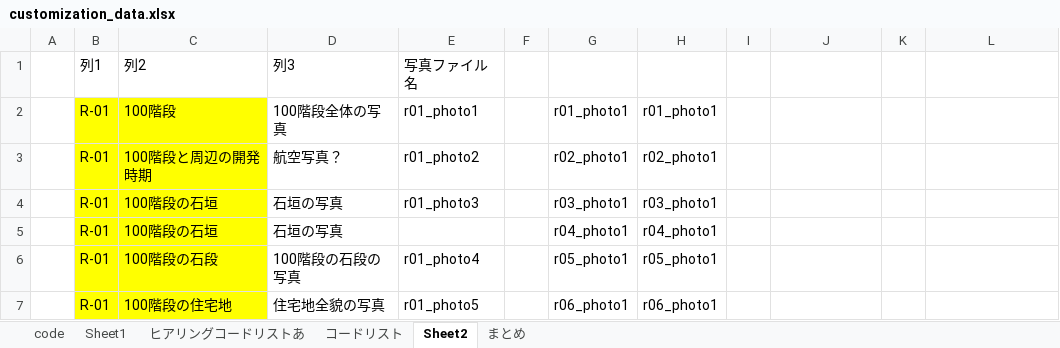
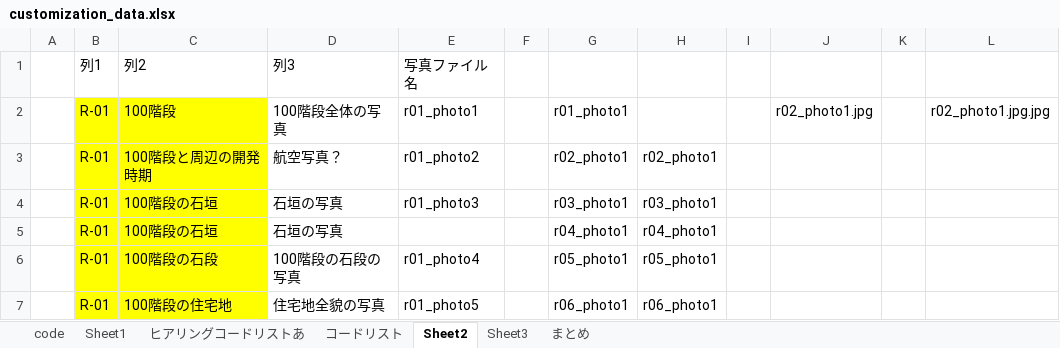
Before and after one commit to toshimoriwww/ryojo-custom-map, an Excel workbook: customization_data.xlsx, sheet Sheet2, drawn as a sheet; only a part is shown; values as stored, in another font and other column widths than the file's, no borders; table styles not drawn; the diff names each change by its address in the sheet, - before the commit and + after, or states it on an @@ line.

```diff
--- a/customization_data.xlsx (sheet Sheet2)
+++ b/customization_data.xlsx (sheet Sheet2)
+sheet tab: Sheet3
-H2: r01_photo1
+H2: (empty)
-J2: (empty)
+J2: r02_photo1.jpg
-L2: (empty)
+L2: r02_photo1.jpg.jpg
```
Also changed, not shown: sheet code, sheet まとめ, charts or pictures, 39 other files.
